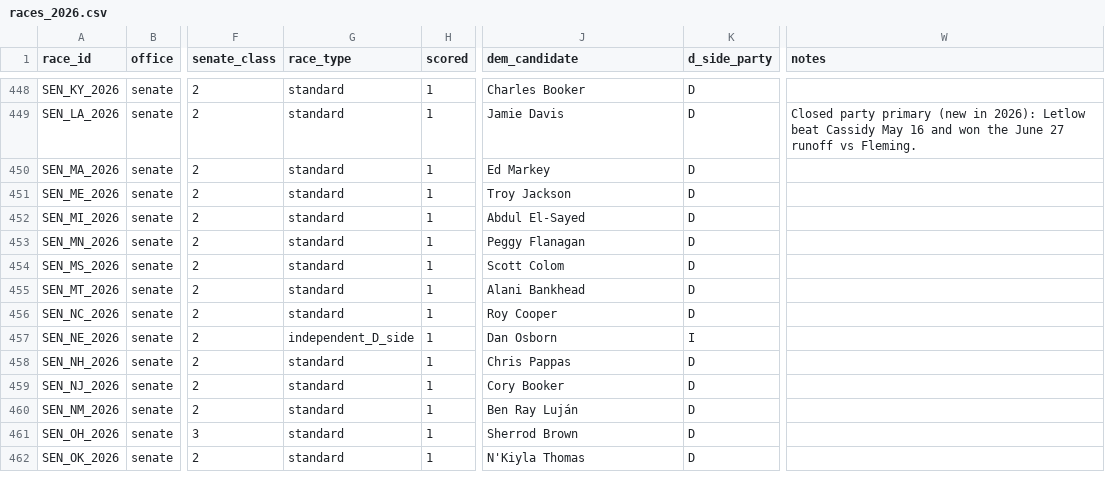
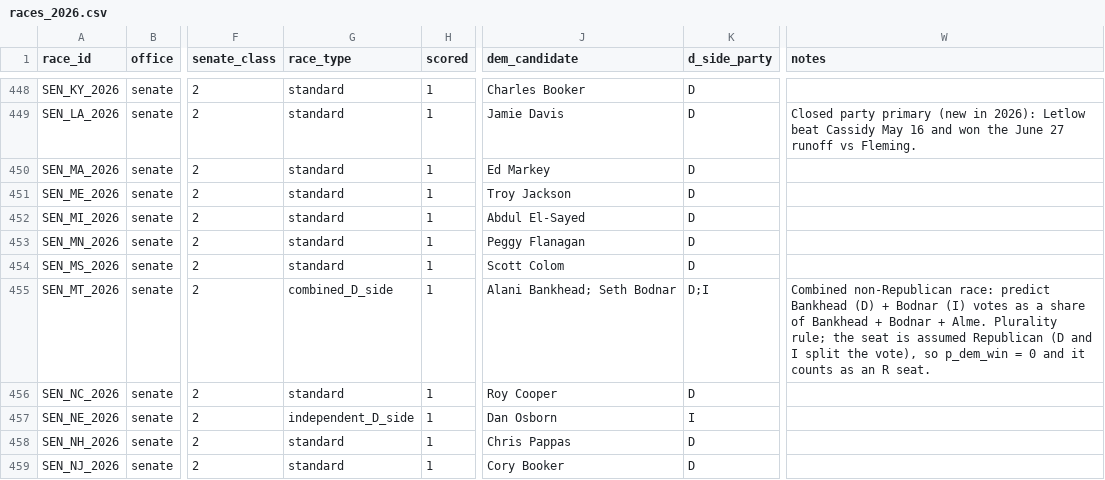
Before and after one commit to ychali1/forecast-2026, a CSV file: data/races_2026.csv, drawn as a sheet; only a part is shown, gaps mark what is left out; the shorter side is filled out with more unchanged rows; the diff names each change by its address in the sheet, - before the commit and + after, or states it on an @@ line.

```diff
--- a/data/races_2026.csv
+++ b/data/races_2026.csv
-G455 (race_type): standard
+G455 (race_type): combined_D_side
-J455 (dem_candidate): Alani Bankhead
+J455 (dem_candidate): Alani Bankhead; Seth Bodnar
-K455 (d_side_party): D
+K455 (d_side_party): D;I
-W455 (notes): (empty)
+W455 (notes): Combined non-Republican race: predict Bankhead (D) + Bodnar (I) votes as a share of Bankhead + Bodnar + Alme. Plurality rule; the seat is assumed Republican (D and I split the vote), so p_dem_win = 0 and it counts as an R seat.
```
Also changed, not shown: 1 other file.
